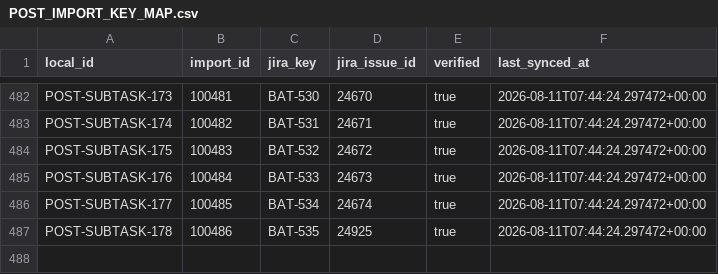
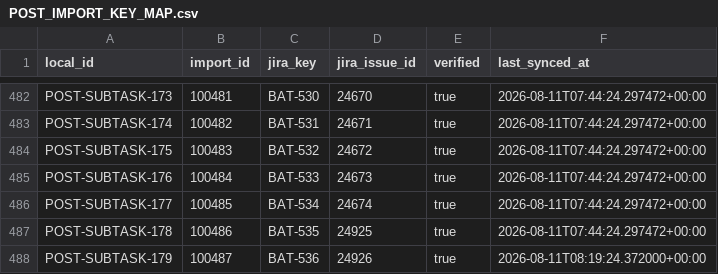
Before and after one commit to KevinSGarrett/BatteredAggieSyndrome, a CSV file: jira/import/POST_IMPORT_KEY_MAP.csv, drawn as a sheet; only a part is shown, gaps mark what is left out.

```diff
--- a/jira/import/POST_IMPORT_KEY_MAP.csv
+++ b/jira/import/POST_IMPORT_KEY_MAP.csv
@@ -487 +487,2 @@ POST-SUBTASK-177,100485,BAT-534,24674,true,2026-08-11T07:44:24.297472+00:00
 POST-SUBTASK-178,100486,BAT-535,24925,true,2026-08-11T07:44:24.297472+00:00
+POST-SUBTASK-179,100487,BAT-536,24926,true,2026-08-11T08:19:24.372000+00:00
```
Also changed, not shown: jira/import/JIRA_LINKS.csv, jira/import/POST_IMPORT_KEY_MAP_TEMPLATE.csv, 41 other files.
